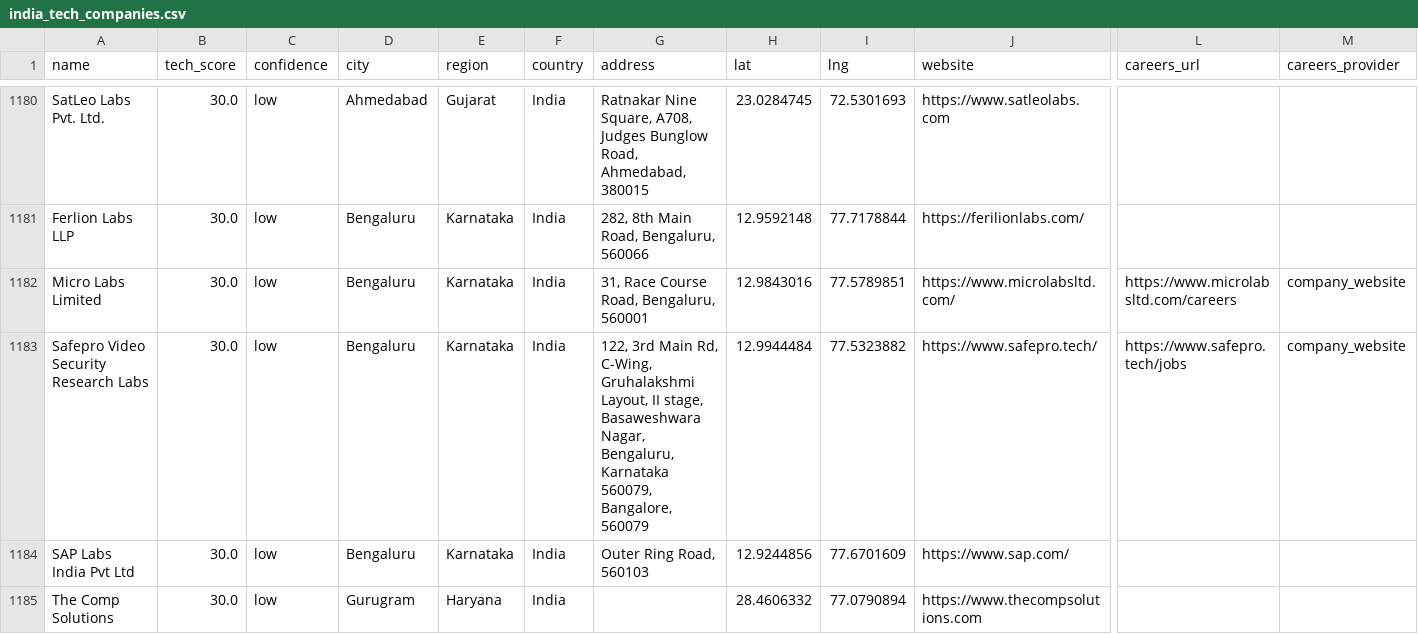
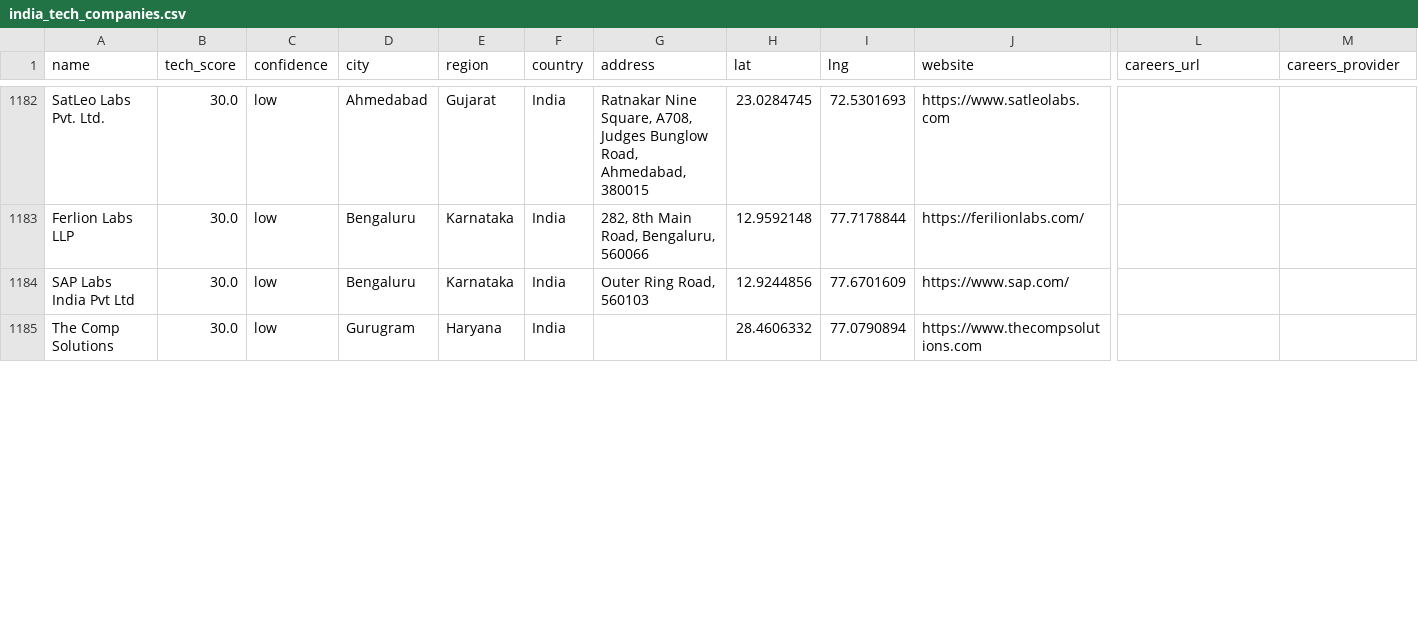
Before and after one commit to AkashKumar7902/india-tech-company-finder, a CSV file: results/india_tech_companies.csv, drawn as a sheet; only a part is shown, gaps mark what is left out; removed rows and columns are numbered as before the commit, all else as after; rows hold the shown columns only; the diff covers the shown part only; the diff names each change by its address in the sheet, - before the commit and + after, or states it on an @@ line.

```diff
--- a/results/india_tech_companies.csv
+++ b/results/india_tech_companies.csv
-row 1182: Micro Labs Limited | 30.0 | low | Bengaluru | Karnataka | India | 31, Race Course Road, Bengaluru, 560001 | 12.9843016 | 77.5789851 | https://www.microlabsltd.com/ | https://www.microlabsltd.com/careers | company_website
-row 1183: Safepro Video Security Research Labs | 30.0 | low | Bengaluru | Karnataka | India | 122, 3rd Main Rd, C-Wing, Gruhalakshmi Layout, II stage, Basaweshwara Nagar, Bengaluru, Karnataka 560079, Bangalore, 560079 | 12.9944484 | 77.5323882 | https://www.safepro.tech/ | https://www.safepro.tech/jobs | company_website
```
Also changed, not shown: 2 added rows and 6 edited cells elsewhere in this file, 1 other file.
